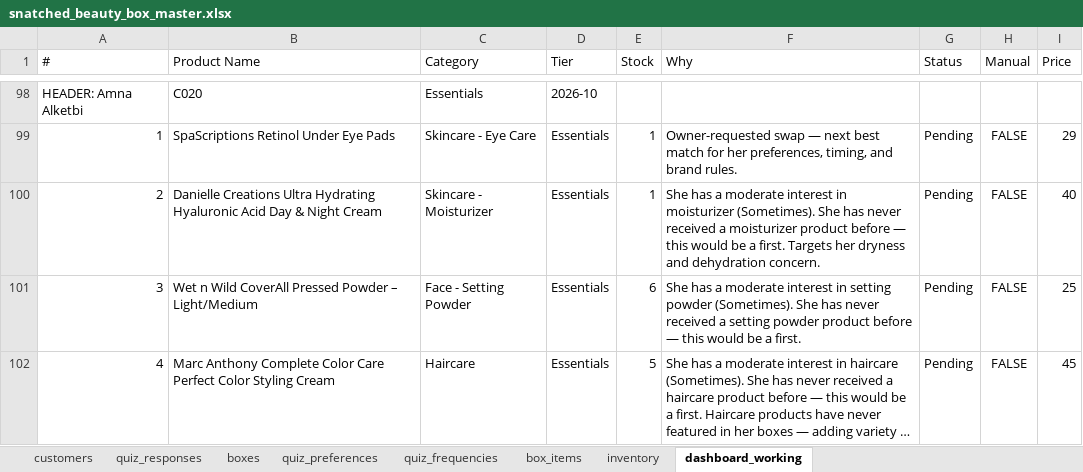
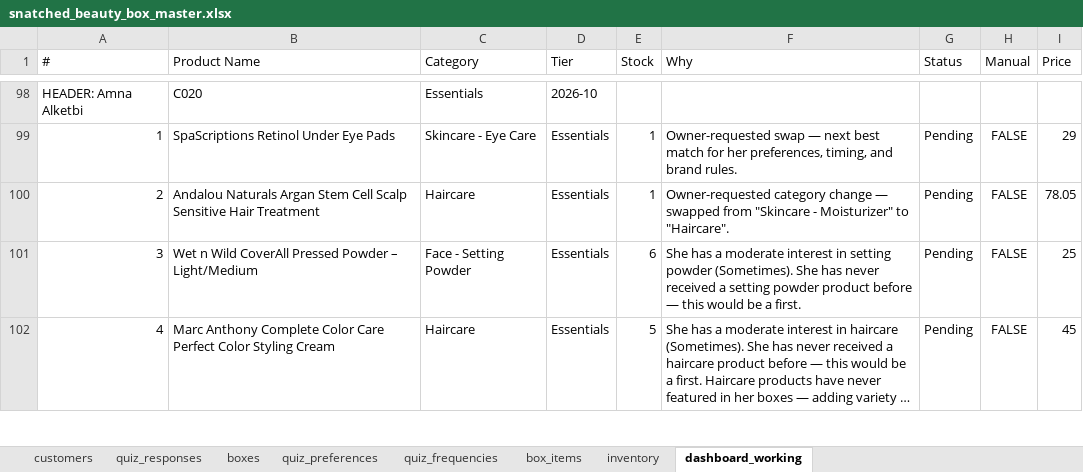
Before and after one commit to anisanaeem2994-bot/snatched-recommend-engine, an Excel workbook: snatched_beauty_box_master.xlsx, sheet dashboard_working, drawn as a sheet; only a part is shown, gaps mark what is left out; long unchanged cells end in …; values as stored, in another font and other column widths than the file's, no borders; the diff names each change by its address in the sheet, - before the commit and + after, or states it on an @@ line.

Commit message:
Auto-save after approval/change

```diff
--- a/snatched_beauty_box_master.xlsx (sheet dashboard_working)
+++ b/snatched_beauty_box_master.xlsx (sheet dashboard_working)
-B100 (Product Name): Danielle Creations Ultra Hydrating Hyaluronic Acid Day & Night Cream
+B100 (Product Name): Andalou Naturals Argan Stem Cell Scalp Sensitive Hair Treatment
-C100 (Category): Skincare - Moisturizer
+C100 (Category): Haircare
-F100 (Why): She has a moderate interest in moisturizer (Sometimes). She has never received a moisturizer product before — this would be a first. Targets her dryness and dehydration concern.
+F100 (Why): Owner-requested category change — swapped from "Skincare - Moisturizer" to "Haircare".
-I100 (Price): 40
+I100 (Price): 78.05
```
